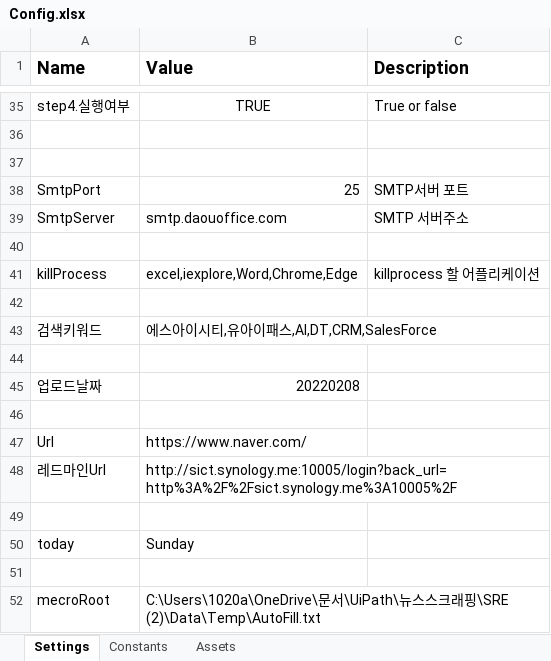
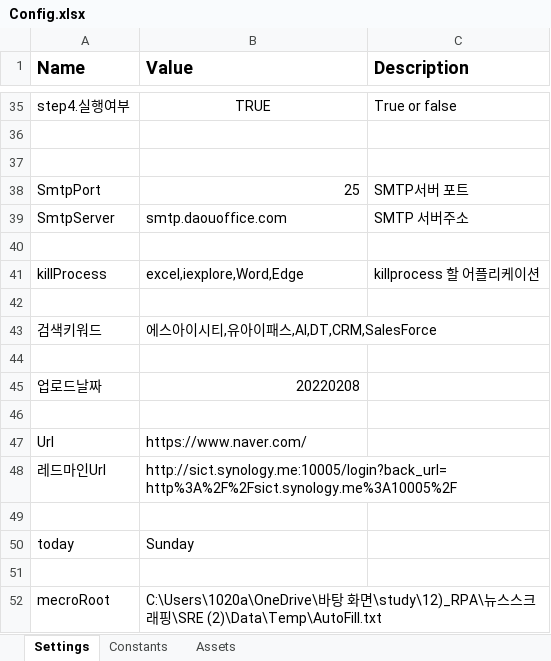
Before and after one commit to choiminjun94/TIL2022, an Excel workbook: 12)_RPA/뉴스스크래핑/SRE (2)/Data/Config.xlsx, sheet Settings, drawn as a sheet; only a part is shown, gaps mark what is left out; values as stored, in another font and other column widths than the file's, no borders; the diff names each change by its address in the sheet, - before the commit and + after, or states it on an @@ line.

```diff
--- a/12)_RPA/뉴스스크래핑/SRE (2)/Data/Config.xlsx (sheet Settings)
+++ b/12)_RPA/뉴스스크래핑/SRE (2)/Data/Config.xlsx (sheet Settings)
-B41 (Value): excel,iexplore,Word,Chrome,Edge
+B41 (Value): excel,iexplore,Word,Edge
-B52 (Value): C:\Users\1020a\OneDrive\문서\UiPath\뉴스…
+B52 (Value): C:\Users\1020a\OneDrive\바탕 화면\study\12)_RPA\뉴스…
```
Also changed, not shown: 26 other files.
